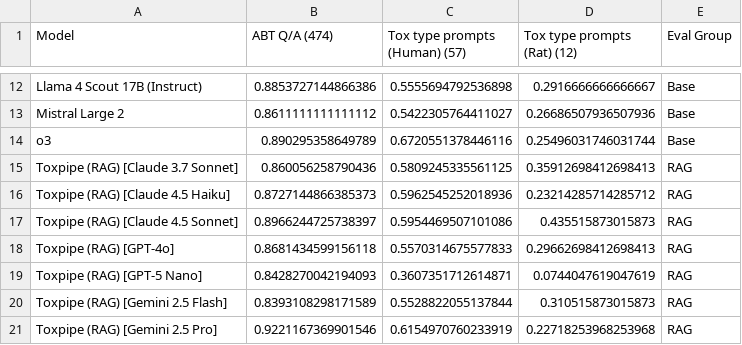
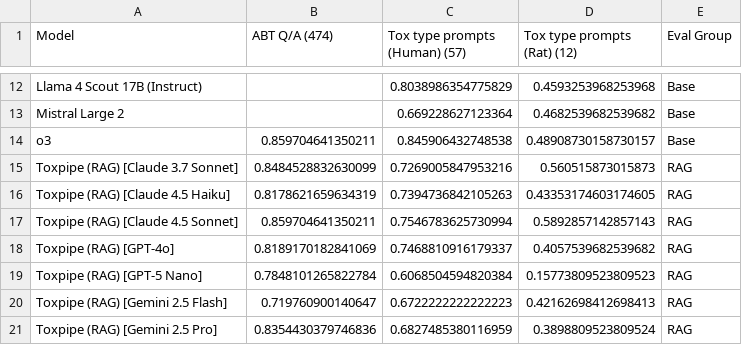
Before and after one commit to NIEHS/ToxPipe-Model-Comparison, a CSV file: eval-app/cache/compare_evals_by_table.csv, drawn as a sheet; only a part is shown, gaps mark what is left out; the diff covers the shown part only; the diff names each change by its address in the sheet, - before the commit and + after, or states it on an @@ line.

```diff
--- a/eval-app/cache/compare_evals_by_table.csv
+++ b/eval-app/cache/compare_evals_by_table.csv
-B12 (ABT Q/A (474)): 0.8853727144866386
+B12 (ABT Q/A (474)): (empty)
-C12 (Tox type prompts (Human) (57)): 0.5555694792536898
+C12 (Tox type prompts (Human) (57)): 0.8038986354775829
-D12 (Tox type prompts (Rat) (12)): 0.2916666666666667
+D12 (Tox type prompts (Rat) (12)): 0.4593253968253968
-B13 (ABT Q/A (474)): 0.8611111111111112
+B13 (ABT Q/A (474)): (empty)
-C13 (Tox type prompts (Human) (57)): 0.5422305764411027
+C13 (Tox type prompts (Human) (57)): 0.669228627123364
-D13 (Tox type prompts (Rat) (12)): 0.26686507936507936
+D13 (Tox type prompts (Rat) (12)): 0.4682539682539682
-B14 (ABT Q/A (474)): 0.890295358649789
+B14 (ABT Q/A (474)): 0.859704641350211
-C14 (Tox type prompts (Human) (57)): 0.6720551378446116
+C14 (Tox type prompts (Human) (57)): 0.845906432748538
-D14 (Tox type prompts (Rat) (12)): 0.25496031746031744
+D14 (Tox type prompts (Rat) (12)): 0.48908730158730157
-B15 (ABT Q/A (474)): 0.860056258790436
+B15 (ABT Q/A (474)): 0.8484528832630099
-C15 (Tox type prompts (Human) (57)): 0.5809245335561125
+C15 (Tox type prompts (Human) (57)): 0.7269005847953216
-D15 (Tox type prompts (Rat) (12)): 0.35912698412698413
+D15 (Tox type prompts (Rat) (12)): 0.560515873015873
-B16 (ABT Q/A (474)): 0.8727144866385373
+B16 (ABT Q/A (474)): 0.8178621659634319
-C16 (Tox type prompts (Human) (57)): 0.5962545252018936
+C16 (Tox type prompts (Human) (57)): 0.7394736842105263
-D16 (Tox type prompts (Rat) (12)): 0.23214285714285712
+D16 (Tox type prompts (Rat) (12)): 0.43353174603174605
-B17 (ABT Q/A (474)): 0.8966244725738397
+B17 (ABT Q/A (474)): 0.859704641350211
-C17 (Tox type prompts (Human) (57)): 0.5954469507101086
+C17 (Tox type prompts (Human) (57)): 0.7546783625730994
-D17 (Tox type prompts (Rat) (12)): 0.435515873015873
+D17 (Tox type prompts (Rat) (12)): 0.5892857142857143
-B18 (ABT Q/A (474)): 0.8681434599156118
+B18 (ABT Q/A (474)): 0.8189170182841069
-C18 (Tox type prompts (Human) (57)): 0.5570314675577833
+C18 (Tox type prompts (Human) (57)): 0.7468810916179337
-D18 (Tox type prompts (Rat) (12)): 0.29662698412698413
+D18 (Tox type prompts (Rat) (12)): 0.4057539682539682
-B19 (ABT Q/A (474)): 0.8428270042194093
+B19 (ABT Q/A (474)): 0.7848101265822784
-C19 (Tox type prompts (Human) (57)): 0.3607351712614871
+C19 (Tox type prompts (Human) (57)): 0.6068504594820384
-D19 (Tox type prompts (Rat) (12)): 0.0744047619047619
+D19 (Tox type prompts (Rat) (12)): 0.15773809523809523
-B20 (ABT Q/A (474)): 0.8393108298171589
+B20 (ABT Q/A (474)): 0.719760900140647
-C20 (Tox type prompts (Human) (57)): 0.5528822055137844
+C20 (Tox type prompts (Human) (57)): 0.6722222222222223
-D20 (Tox type prompts (Rat) (12)): 0.310515873015873
+D20 (Tox type prompts (Rat) (12)): 0.42162698412698413
-B21 (ABT Q/A (474)): 0.9221167369901546
+B21 (ABT Q/A (474)): 0.8354430379746836
-C21 (Tox type prompts (Human) (57)): 0.6154970760233919
+C21 (Tox type prompts (Human) (57)): 0.6827485380116959
-D21 (Tox type prompts (Rat) (12)): 0.22718253968253968
+D21 (Tox type prompts (Rat) (12)): 0.3898809523809524
```
Also changed, not shown: 39 edited cells elsewhere in this file, 5 other files.
